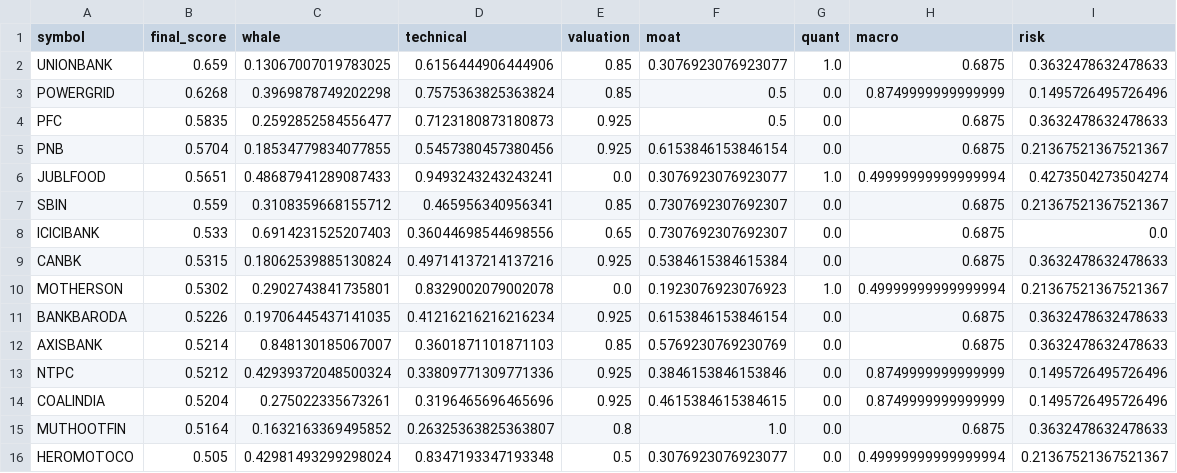
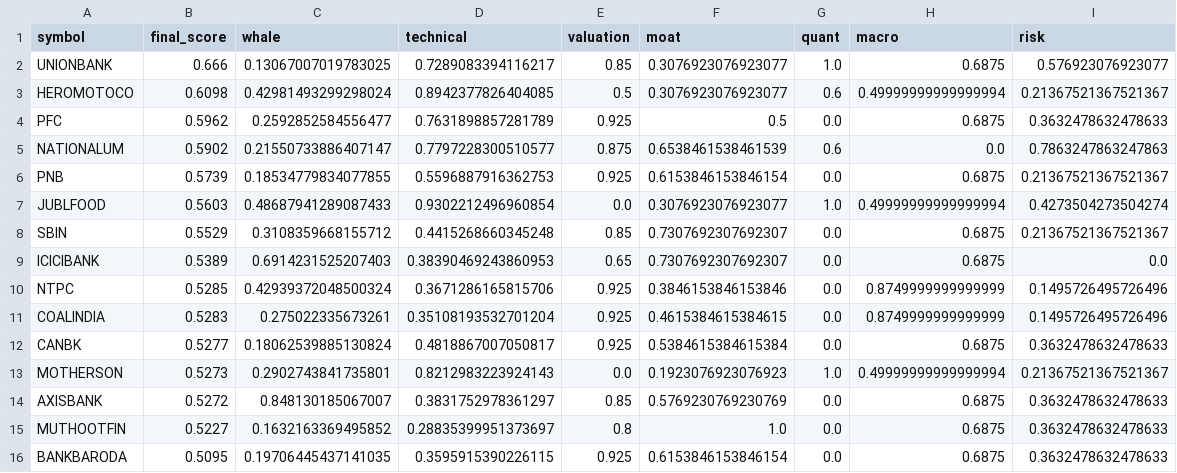
Before and after one commit to samir285-lang/whalewatch-alpha, a CSV file: output/fando_stocks_top15.csv, drawn as a sheet.

```diff
--- a/output/fando_stocks_top15.csv
+++ b/output/fando_stocks_top15.csv
@@ -1,16 +1,16 @@
 symbol,final_score,whale,technical,valuation,moat,quant,macro,risk
-UNIONBANK,0.659,0.13067007019783025,0.6156444906444906,0.85,0.3076923076923077,1.0,0.6875,0.3632478632478633
-POWERGRID,0.6268,0.3969878749202298,0.7575363825363824,0.85,0.5,0.0,0.8749999999999999,0.1495726495726496
-PFC,0.5835,0.2592852584556477,0.7123180873180873,0.925,0.5,0.0,0.6875,0.3632478632478633
-PNB,0.5704,0.18534779834077855,0.5457380457380456,0.925,0.6153846153846154,0.0,0.6875,0.21367521367521367
-JUBLFOOD,0.5651,0.48687941289087433,0.9493243243243241,0.0,0.3076923076923077,1.0,0.49999999999999994,0.4273504273504274
-SBIN,0.559,0.3108359668155712,0.465956340956341,0.85,0.7307692307692307,0.0,0.6875,0.21367521367521367
-ICICIBANK,0.533,0.6914231525207403,0.36044698544698556,0.65,0.7307692307692307,0.0,0.6875,0.0
-CANBK,0.5315,0.18062539885130824,0.49714137214137216,0.925,0.5384615384615384,0.0,0.6875,0.3632478632478633
-MOTHERSON,0.5302,0.2902743841735801,0.8329002079002078,0.0,0.1923076923076923,1.0,0.49999999999999994,0.21367521367521367
-BANKBARODA,0.5226,0.19706445437141035,0.41216216216216234,0.925,0.6153846153846154,0.0,0.6875,0.3632478632478633
-AXISBANK,0.5214,0.848130185067007,0.3601871101871103,0.85,0.5769230769230769,0.0,0.6875,0.3632478632478633
-NTPC,0.5212,0.42939372048500324,0.33809771309771336,0.925,0.3846153846153846,0.0,0.8749999999999999,0.1495726495726496
-COALINDIA,0.5204,0.275022335673261,0.3196465696465696,0.925,0.4615384615384615,0.0,0.8749999999999999,0.1495726495726496
-MUTHOOTFIN,0.5164,0.1632163369495852,0.26325363825363807,0.8,1.0,0.0,0.6875,0.3632478632478633
-HEROMOTOCO,0.505,0.42981493299298024,0.8347193347193348,0.5,0.3076923076923077,0.0,0.49999999999999994,0.21367521367521367
+UNIONBANK,0.666,0.13067007019783025,0.7289083394116217,0.85,0.3076923076923077,1.0,0.6875,0.576923076923077
+HEROMOTOCO,0.6098,0.42981493299298024,0.8942377826404085,0.5,0.3076923076923077,0.6,0.49999999999999994,0.21367521367521367
+PFC,0.5962,0.2592852584556477,0.7631898857281789,0.925,0.5,0.0,0.6875,0.3632478632478633
+NATIONALUM,0.5902,0.21550733886407147,0.7797228300510577,0.875,0.6538461538461539,0.6,0.0,0.7863247863247863
+PNB,0.5739,0.18534779834077855,0.5596887916362753,0.925,0.6153846153846154,0.0,0.6875,0.21367521367521367
+JUBLFOOD,0.5603,0.48687941289087433,0.9302212496960854,0.0,0.3076923076923077,1.0,0.49999999999999994,0.4273504273504274
+SBIN,0.5529,0.3108359668155712,0.4415268660345248,0.85,0.7307692307692307,0.0,0.6875,0.21367521367521367
+ICICIBANK,0.5389,0.6914231525207403,0.38390469243860953,0.65,0.7307692307692307,0.0,0.6875,0.0
+NTPC,0.5285,0.42939372048500324,0.3671286165815706,0.925,0.3846153846153846,0.0,0.8749999999999999,0.1495726495726496
+COALINDIA,0.5283,0.275022335673261,0.35108193532701204,0.925,0.4615384615384615,0.0,0.8749999999999999,0.1495726495726496
+CANBK,0.5277,0.18062539885130824,0.4818867007050817,0.925,0.5384615384615384,0.0,0.6875,0.3632478632478633
+MOTHERSON,0.5273,0.2902743841735801,0.8212983223924143,0.0,0.1923076923076923,1.0,0.49999999999999994,0.21367521367521367
+AXISBANK,0.5272,0.848130185067007,0.3831752978361297,0.85,0.5769230769230769,0.0,0.6875,0.3632478632478633
+MUTHOOTFIN,0.5227,0.1632163369495852,0.28835399951373697,0.8,1.0,0.0,0.6875,0.3632478632478633
+BANKBARODA,0.5095,0.19706445437141035,0.3595915390226115,0.925,0.6153846153846154,0.0,0.6875,0.3632478632478633
```
Also changed, not shown: output/all_nse_top15.csv, output/nifty_100_top15.csv, 2 other files.
